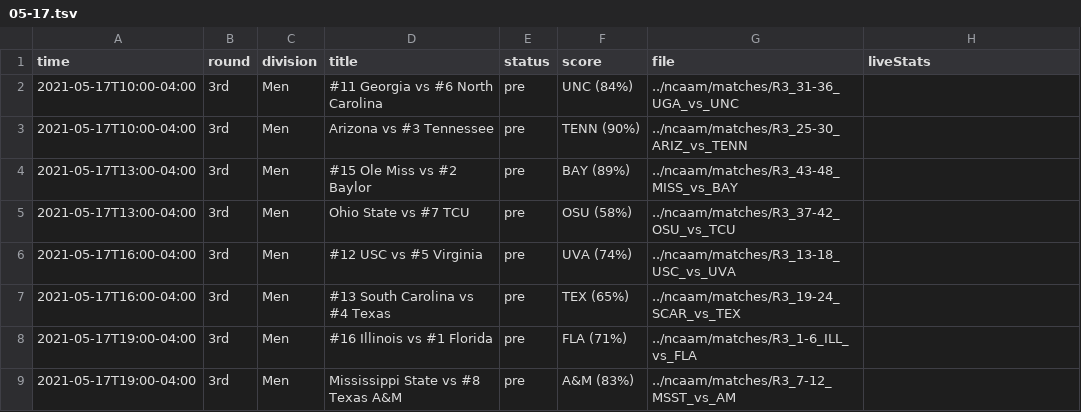
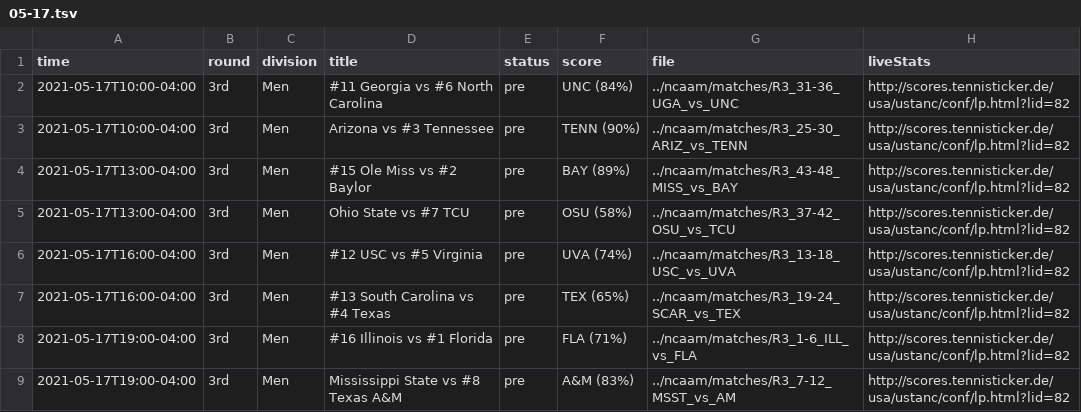
Before and after one commit to slam10s/may-madness, a TSV file: data/2020-21/schedule/05-17.tsv, drawn as a sheet.

```diff
--- a/data/2020-21/schedule/05-17.tsv
+++ b/data/2020-21/schedule/05-17.tsv
@@ -1,9 +1,9 @@
 time	round	division	title	status	score	file	liveStats
-2021-05-17T10:00-04:00	3rd         	Men  	#11 Georgia vs #6 North Carolina                  	pre  	UNC (84%) 	../ncaam/matches/R3_31-36_UGA_vs_UNC	
-2021-05-17T10:00-04:00	3rd         	Men  	Arizona vs #3 Tennessee                           	pre  	TENN (90%)	../ncaam/matches/R3_25-30_ARIZ_vs_TENN	
-2021-05-17T13:00-04:00	3rd         	Men  	#15 Ole Miss vs #2 Baylor                         	pre  	BAY (89%) 	../ncaam/matches/R3_43-48_MISS_vs_BAY	
-2021-05-17T13:00-04:00	3rd         	Men  	Ohio State vs #7 TCU                              	pre  	OSU (58%) 	../ncaam/matches/R3_37-42_OSU_vs_TCU	
-2021-05-17T16:00-04:00	3rd         	Men  	#12 USC vs #5 Virginia                            	pre  	UVA (74%) 	../ncaam/matches/R3_13-18_USC_vs_UVA	
-2021-05-17T16:00-04:00	3rd         	Men  	#13 South Carolina vs #4 Texas                    	pre  	TEX (65%) 	../ncaam/matches/R3_19-24_SCAR_vs_TEX	
-2021-05-17T19:00-04:00	3rd         	Men  	#16 Illinois vs #1 Florida                        	pre  	FLA (71%) 	../ncaam/matches/R3_1-6_ILL_vs_FLA	
-2021-05-17T19:00-04:00	3rd         	Men  	Mississippi State vs #8 Texas A&M                 	pre  	A&M (83%) 	../ncaam/matches/R3_7-12_MSST_vs_AM	
+2021-05-17T10:00-04:00	3rd         	Men  	#11 Georgia vs #6 North Carolina                  	pre  	UNC (84%) 	../ncaam/matches/R3_31-36_UGA_vs_UNC	http://scores.tennisticker.de/usa/ustanc/conf/lp.html?lid=82
+2021-05-17T10:00-04:00	3rd         	Men  	Arizona vs #3 Tennessee                           	pre  	TENN (90%)	../ncaam/matches/R3_25-30_ARIZ_vs_TENN	http://scores.tennisticker.de/usa/ustanc/conf/lp.html?lid=82
+2021-05-17T13:00-04:00	3rd         	Men  	#15 Ole Miss vs #2 Baylor                         	pre  	BAY (89%) 	../ncaam/matches/R3_43-48_MISS_vs_BAY	http://scores.tennisticker.de/usa/ustanc/conf/lp.html?lid=82
+2021-05-17T13:00-04:00	3rd         	Men  	Ohio State vs #7 TCU                              	pre  	OSU (58%) 	../ncaam/matches/R3_37-42_OSU_vs_TCU	http://scores.tennisticker.de/usa/ustanc/conf/lp.html?lid=82
+2021-05-17T16:00-04:00	3rd         	Men  	#12 USC vs #5 Virginia                            	pre  	UVA (74%) 	../ncaam/matches/R3_13-18_USC_vs_UVA	http://scores.tennisticker.de/usa/ustanc/conf/lp.html?lid=82
+2021-05-17T16:00-04:00	3rd         	Men  	#13 South Carolina vs #4 Texas                    	pre  	TEX (65%) 	../ncaam/matches/R3_19-24_SCAR_vs_TEX	http://scores.tennisticker.de/usa/ustanc/conf/lp.html?lid=82
+2021-05-17T19:00-04:00	3rd         	Men  	#16 Illinois vs #1 Florida                        	pre  	FLA (71%) 	../ncaam/matches/R3_1-6_ILL_vs_FLA	http://scores.tennisticker.de/usa/ustanc/conf/lp.html?lid=82
+2021-05-17T19:00-04:00	3rd         	Men  	Mississippi State vs #8 Texas A&M                 	pre  	A&M (83%) 	../ncaam/matches/R3_7-12_MSST_vs_AM	http://scores.tennisticker.de/usa/ustanc/conf/lp.html?lid=82
```
Also changed, not shown: data/2020-21/schedule/05-16.tsv, 18 other files.
